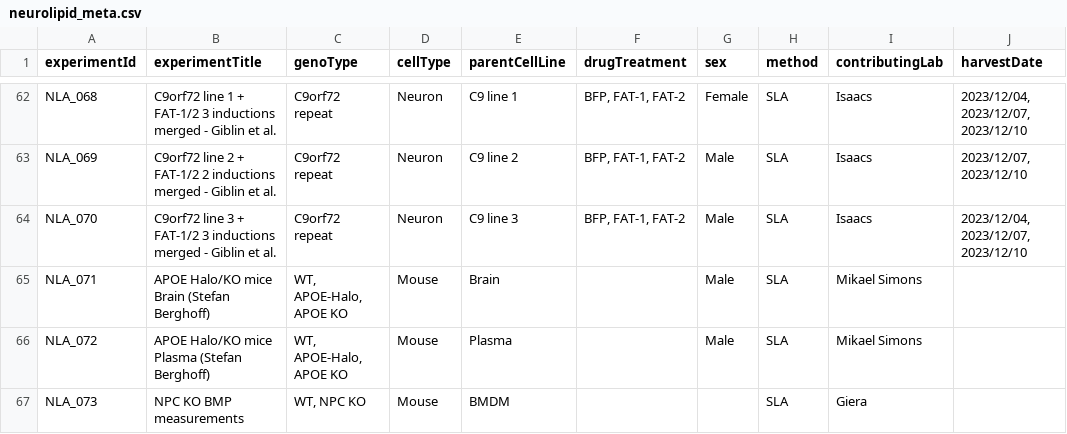
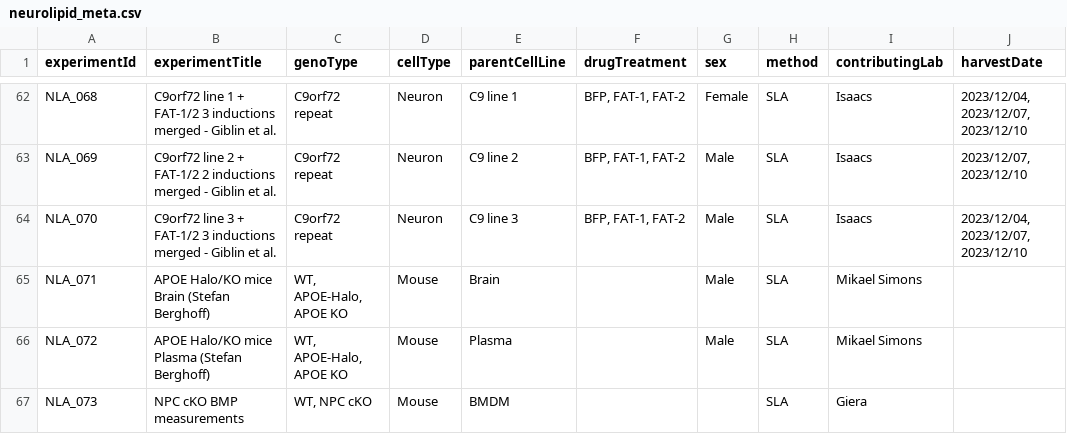
Before and after one commit to CPM-Metabolomics-Lipidomics/neurolipidatlas, a CSV file: neurolipid_meta.csv, drawn as a sheet; only a part is shown, gaps mark what is left out; the diff names each change by its address in the sheet, - before the commit and + after, or states it on an @@ line.

Commit message:
Fix typo BMP

```diff
--- a/neurolipid_meta.csv
+++ b/neurolipid_meta.csv
-B67 (experimentTitle): NPC KO BMP measurements
+B67 (experimentTitle): NPC cKO BMP measurements
-C67 (genoType): WT, NPC KO
+C67 (genoType): WT, NPC cKO
```
